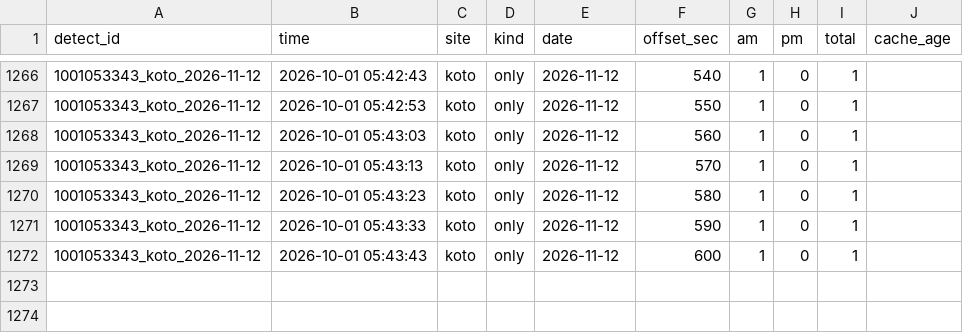
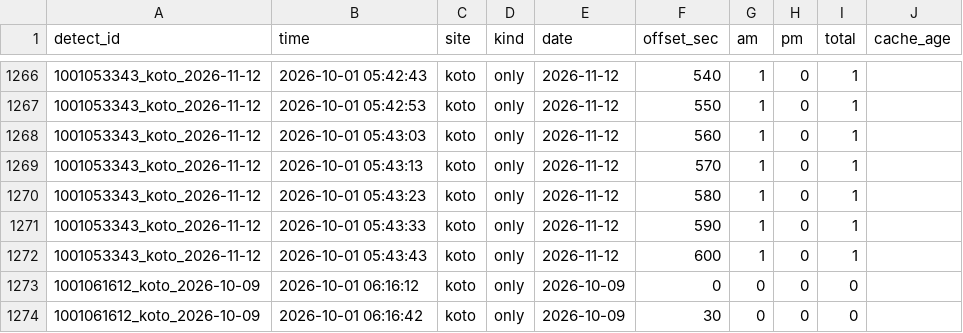
Before and after one commit to Juno264/menkyo-watch, a CSV file: data/live.csv, drawn as a sheet; only a part is shown, gaps mark what is left out.

```diff
--- a/data/live.csv
+++ b/data/live.csv
@@ -1272 +1272,3 @@ detect_id,time,site,kind,date,offset_sec,am,pm,total,cache_age
 1001053343_koto_2026-11-12,2026-10-01 05:43:43,koto,only,2026-11-12,600,1,0,1,
+1001061612_koto_2026-10-09,2026-10-01 06:16:12,koto,only,2026-10-09,0,0,0,0,
+1001061612_koto_2026-10-09,2026-10-01 06:16:42,koto,only,2026-10-09,30,0,0,0,
```
Also changed, not shown: data/cache.csv, data/events.csv, 2 other files.
